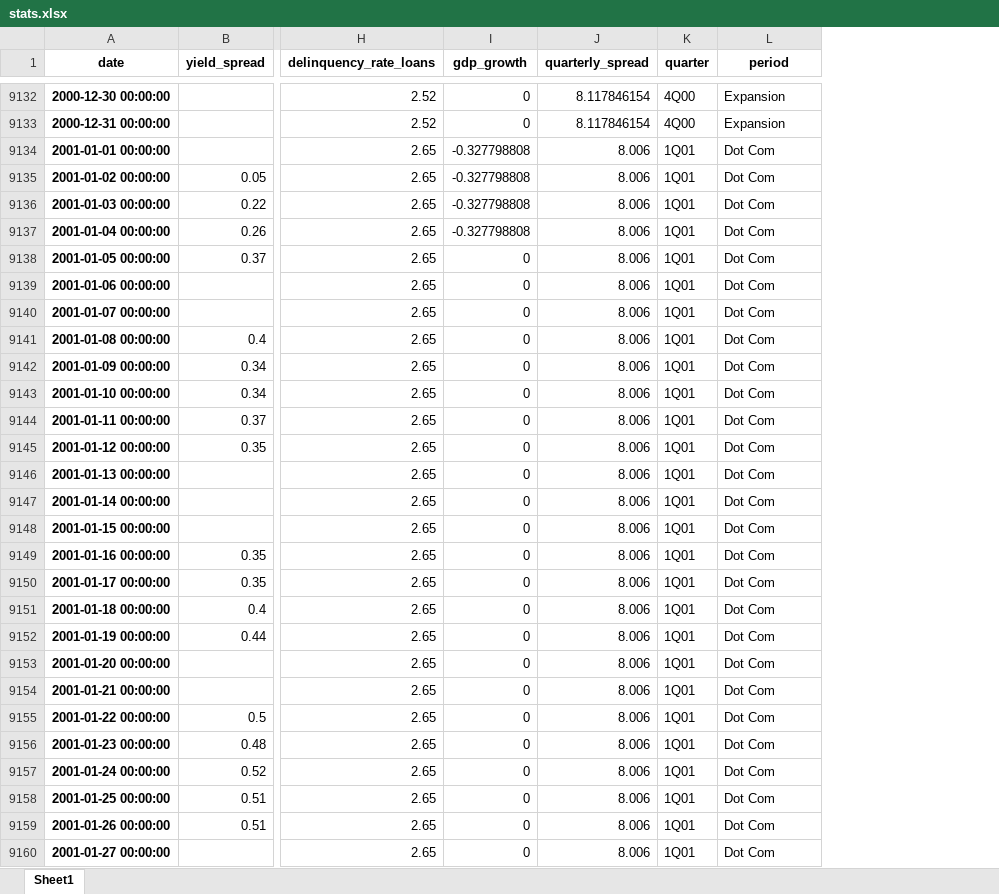
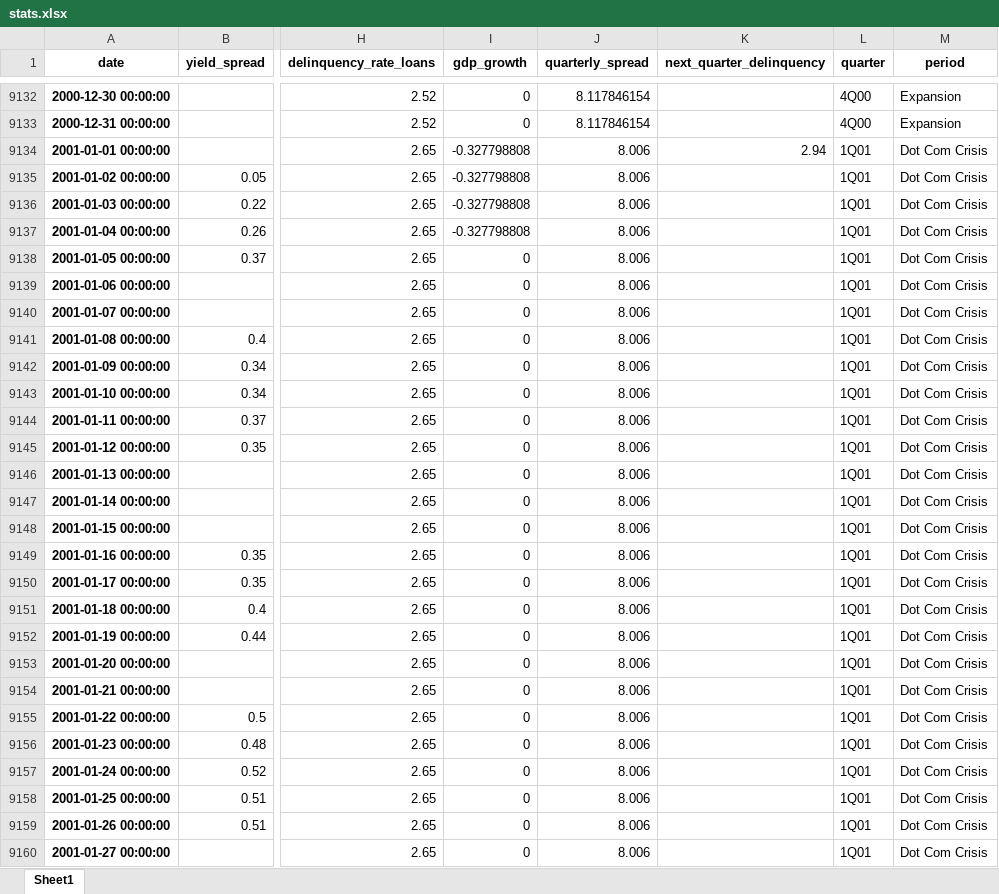
Before and after one commit to mrasmussen595/econ_indicator_analysis, an Excel workbook: stats.xlsx, sheet Sheet1, drawn as a sheet; only a part is shown, gaps mark what is left out; values as stored, in another font and other column widths than the file's, no borders; addresses are those after the commit; the diff covers the shown part only; the diff names each change by its address in the sheet, - before the commit and + after, or states it on an @@ line.

```diff
--- a/stats.xlsx (sheet Sheet1)
+++ b/stats.xlsx (sheet Sheet1)
+column K (next_quarter_delinquency), row 9134: 2.94
-M9134:M9160 (period): Dot Com
+M9134:M9160 (period): Dot Com Crisis
```
Also changed, not shown: 521 edited cells elsewhere in this sheet, 3 other files.
